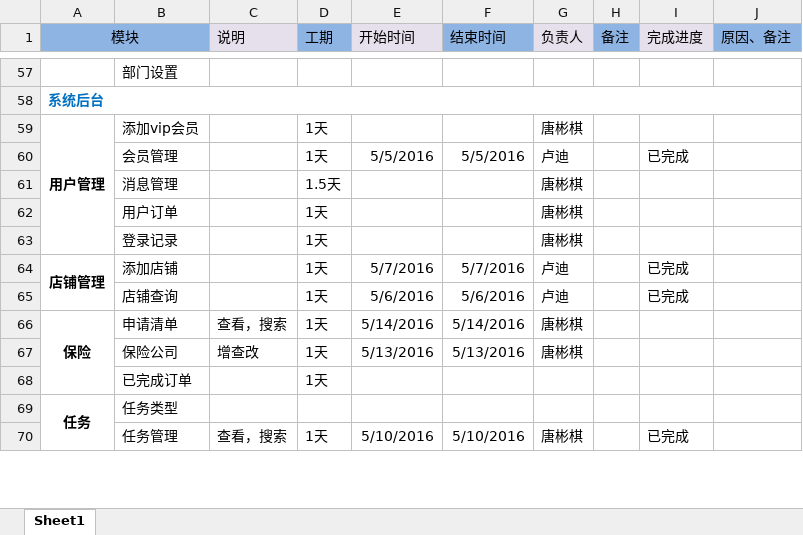
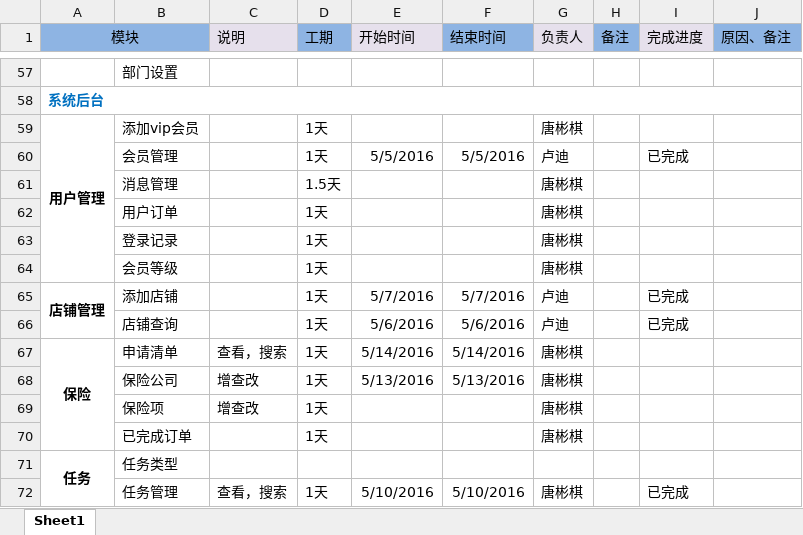
Before and after one commit to ludycool/TY_TireTreasure, an Excel workbook: doc/3w联盟微信开发计划表.xlsx, sheet Sheet1, drawn as a sheet; only a part is shown, gaps mark what is left out; values as stored, in another font and other column widths than the file's, no borders; addresses are those after the commit; the diff names each change by its address in the sheet, - before the commit and + after, or states it on an @@ line.

Commit message:
保险项，会员等级

```diff
--- a/doc/3w联盟微信开发计划表.xlsx (sheet Sheet1)
+++ b/doc/3w联盟微信开发计划表.xlsx (sheet Sheet1)
+row 64:  | 会员等级 |  | 1天 |  |  | 唐彬棋
+row 69:  | 保险项 | 增查改 | 1天 |  |  | 唐彬棋
-G70 (负责人): (empty)
+G70 (负责人): 唐彬棋
```
Also changed, not shown: 5 other files.
